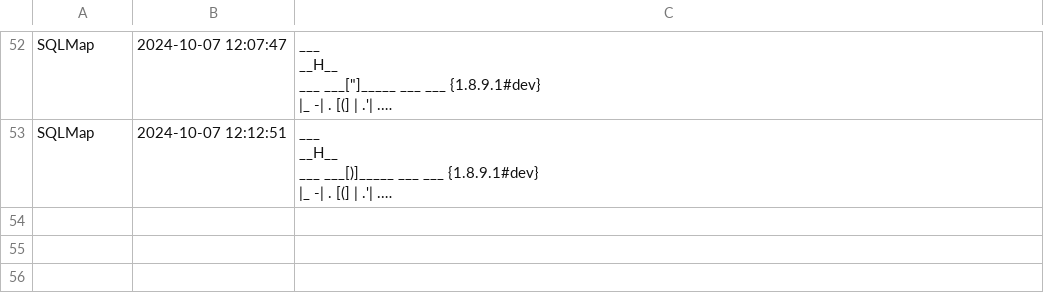
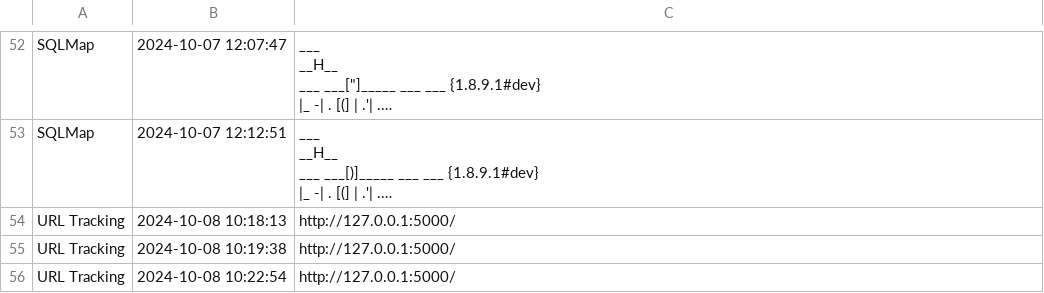
Before and after one commit to tushargatthewar/ISRO-UserBehaviourAnalysis, a CSV file: sqlmap_results.csv, drawn as a sheet; only a part is shown, gaps mark what is left out; long unchanged cells end in …; the diff covers the shown part only; the diff names each change by its address in the sheet, - before the commit and + after, or states it on an @@ line.

```diff
--- a/sqlmap_results.csv
+++ b/sqlmap_results.csv
+row 54: URL Tracking | 2024-10-08 10:18:13 | http://127.0.0.1:5000/
+row 55: URL Tracking | 2024-10-08 10:19:38 | http://127.0.0.1:5000/
+row 56: URL Tracking | 2024-10-08 10:22:54 | http://127.0.0.1:5000/
```
Also changed, not shown: 3 added rows elsewhere in this file, 4 other files.
